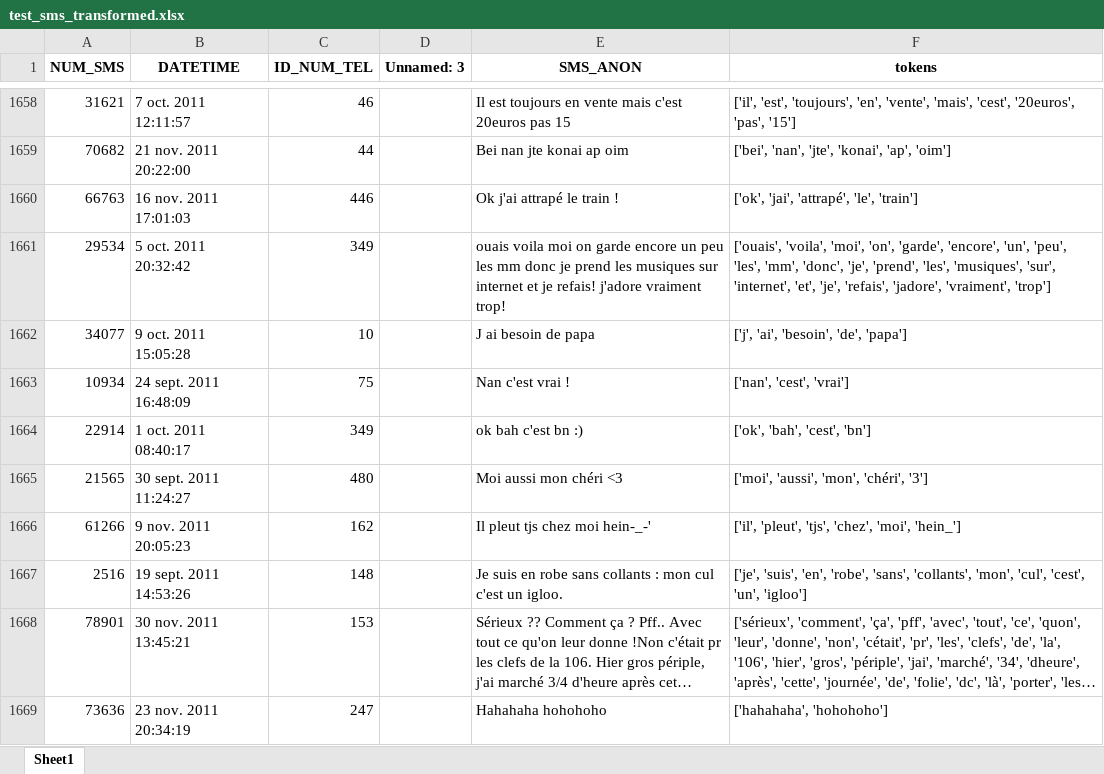
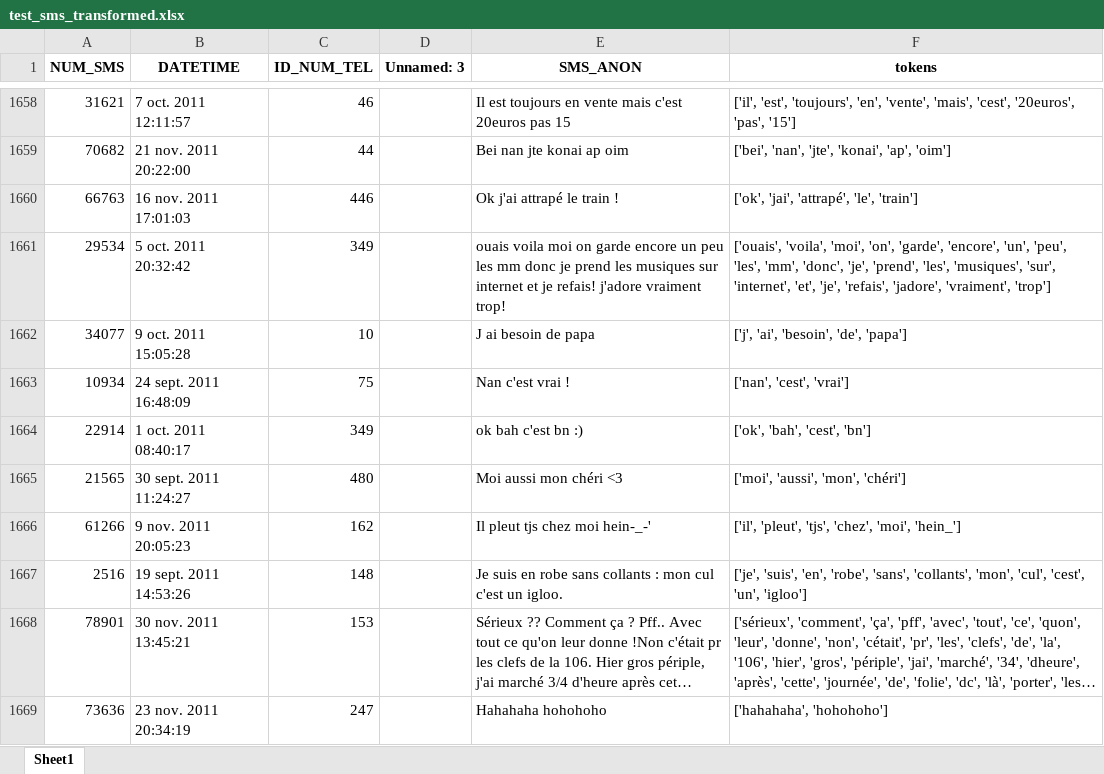
Before and after one commit to hannabri/saisie_predictive, an Excel workbook: test_sms_transformed.xlsx, sheet Sheet1, drawn as a sheet; only a part is shown, gaps mark what is left out; long unchanged cells end in …; values as stored, in another font and other column widths than the file's, no borders; the diff covers the shown part only; the diff names each change by its address in the sheet, - before the commit and + after, or states it on an @@ line.

```diff
--- a/test_sms_transformed.xlsx (sheet Sheet1)
+++ b/test_sms_transformed.xlsx (sheet Sheet1)
-F1665 (tokens): ['moi', 'aussi', 'mon', 'chéri', '3']
+F1665 (tokens): ['moi', 'aussi', 'mon', 'chéri']
```
Also changed, not shown: 67 edited cells elsewhere in this sheet, 1 other file.
